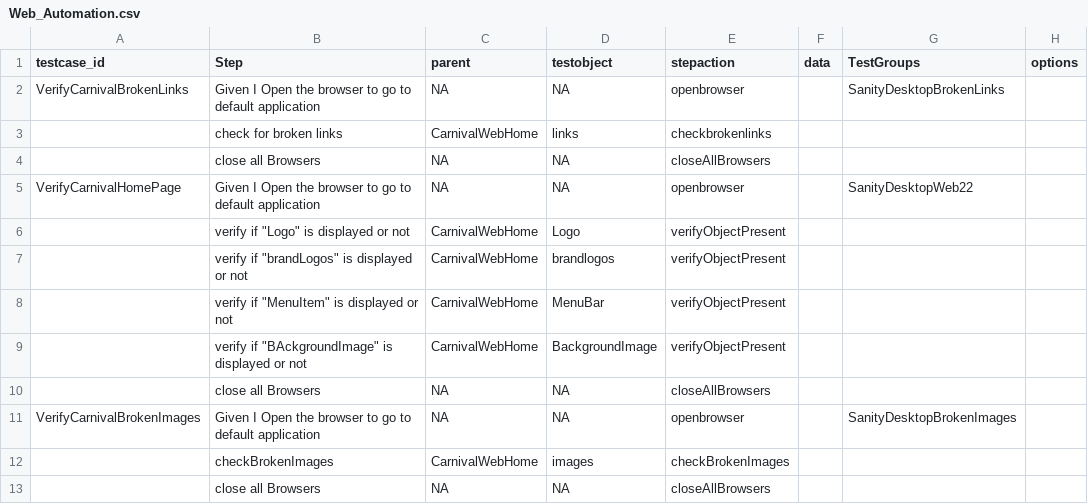
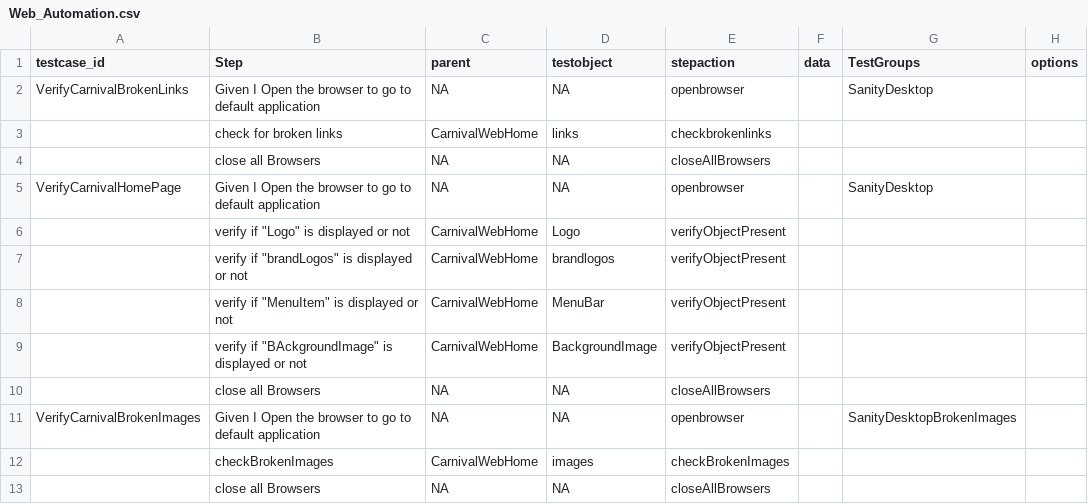
Before and after one commit to ShankarGargXebia/CarnivalCruise, a CSV file: src/main/resources/TestCase/Web_Automation.csv, drawn as a sheet.

Commit message:
group change

```diff
--- a/src/main/resources/TestCase/Web_Automation.csv
+++ b/src/main/resources/TestCase/Web_Automation.csv
@@ -1,6 +1,6 @@
 testcase_id,Step,parent,testobject,stepaction,data,TestGroups,options
-VerifyCarnivalBrokenLinks,Given I Open the browser to go to default application,NA,NA,openbrowser,,SanityDesktopBrokenLinks,
+VerifyCarnivalBrokenLinks,Given I Open the browser to go to default application,NA,NA,openbrowser,,SanityDesktop,
 ,check for broken links,CarnivalWebHome,links,checkbrokenlinks,,,
 ,close all Browsers,NA,NA,closeAllBrowsers,,,
-VerifyCarnivalHomePage,Given I Open the browser to go to default application,NA,NA,openbrowser,,SanityDesktopWeb22,
+VerifyCarnivalHomePage,Given I Open the browser to go to default application,NA,NA,openbrowser,,SanityDesktop,
 ,"verify if ""Logo"" is displayed or not",CarnivalWebHome,Logo,verifyObjectPresent,,,
```
